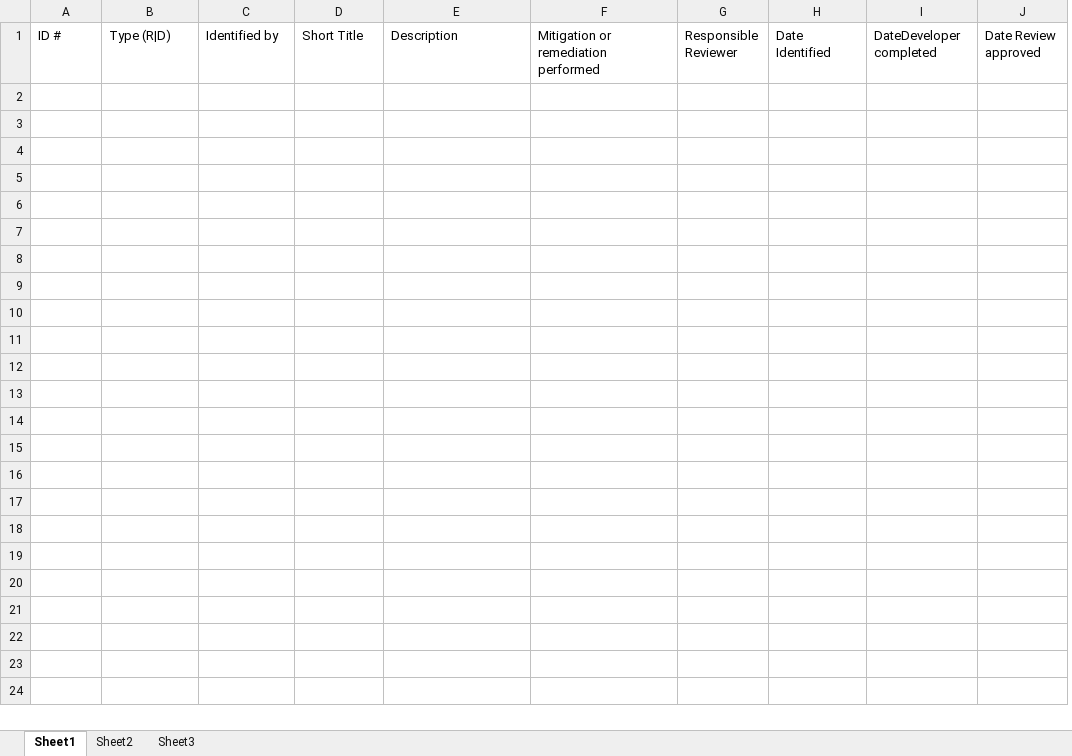
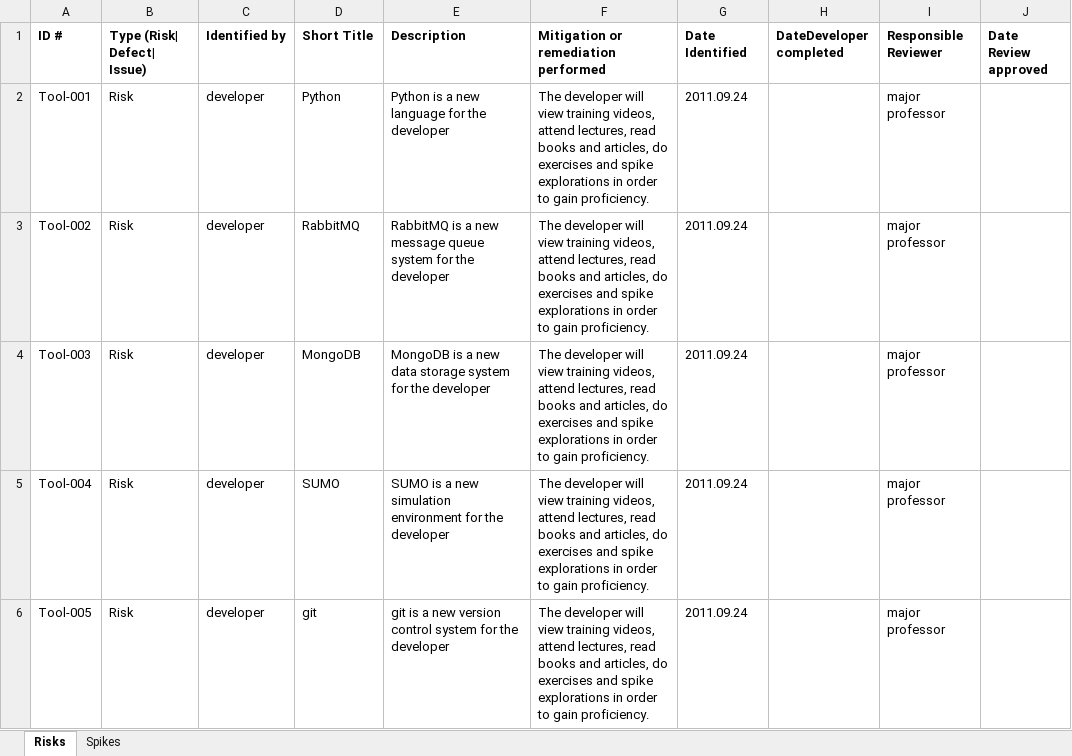
Before and after one commit to k0emt/macts, an Excel workbook: portfolio/risk_issue_log.xlsx, sheet Risks, drawn as a sheet; values as stored, in another font and other column widths than the file's, no borders; removed rows and columns are numbered as before the commit, all else as after; the diff names each change by its address in the sheet, - before the commit and + after, or states it on an @@ line.

```diff
--- a/portfolio/risk_issue_log.xlsx (sheet Risks)
+++ b/portfolio/risk_issue_log.xlsx (sheet Risks)
-sheet tab: Sheet1
+sheet tab: Risks
-sheet tab: Sheet2
+sheet tab: Spikes
-sheet tab: Sheet3
-column H (Date Identified), empty
+column I (Responsible Reviewer), empty
-A1:G1 bold: off
+A1:G1 bold: on
-B1: Type (R|D)
+B1: Type (Risk| Defect| Issue)
-G1: Responsible Reviewer
+G1: Date Identified
-H1 bold: off
+H1 bold: on
-J1 bold: off
+J1 bold: on
+row 2: Tool-001 | Risk | developer | Python | Python is a new language for the developer | The developer will view training videos, attend lectures, read books and articles, do exercises and spike explorations in order to gain proficiency. | 2011.09.24 |  | major professor
+row 3: Tool-002 | Risk | developer | RabbitMQ | RabbitMQ is a new message queue system for the developer | The developer will view training videos, attend lectures, read books and articles, do exercises and spike explorations in order to gain proficiency. | 2011.09.24 |  | major professor
+row 4: Tool-003 | Risk | developer | MongoDB | MongoDB is a new data storage system for the developer | The developer will view training videos, attend lectures, read books and articles, do exercises and spike explorations in order to gain proficiency. | 2011.09.24 |  | major professor
+row 5: Tool-004 | Risk | developer | SUMO | SUMO is a new simulation environment for the developer | The developer will view training videos, attend lectures, read books and articles, do exercises and spike explorations in order to gain proficiency. | 2011.09.24 |  | major professor
+row 6: Tool-005 | Risk | developer | git | git is a new version control system for the developer | The developer will view training videos, attend lectures, read books and articles, do exercises and spike explorations in order to gain proficiency. | 2011.09.24 |  | major professor
```
Also changed, not shown: sheet Spikes, 6 other files.
